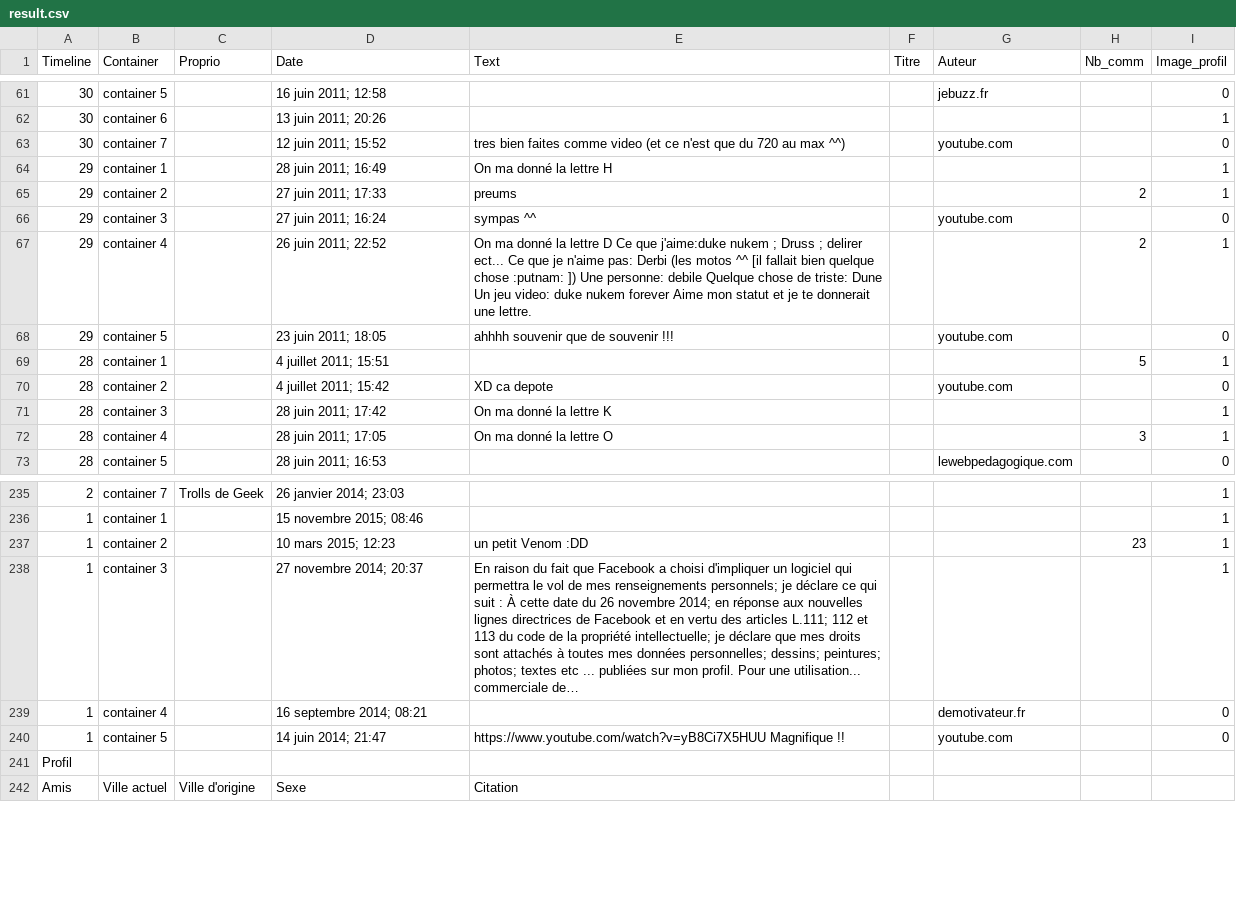
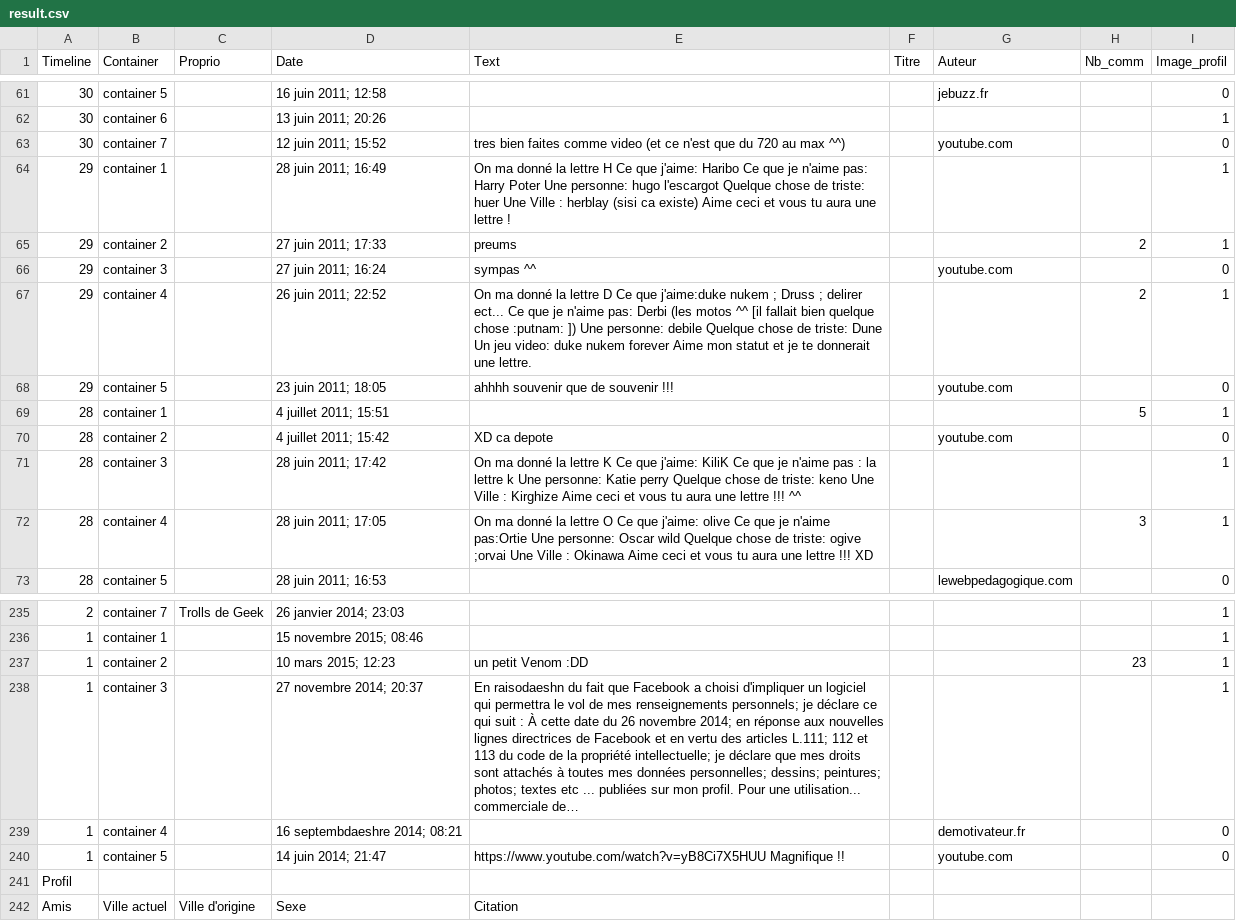
Before and after one commit to ojerroud/poc, a CSV file: Vigiscrap/res/result.csv, drawn as a sheet; only a part is shown, gaps mark what is left out.

```diff
--- a/Vigiscrap/res/result.csv
+++ b/Vigiscrap/res/result.csv
@@ -63,3 +63,3 @@ Timeline, Container, Proprio, Date, Text, Titre, Auteur, Nb_comm, Image_profil
 30,container 7,,12 juin 2011; 15:52,tres bien faites comme video (et ce n'est que du 720 au max ^^),,youtube.com,,0
-29,container 1,,28 juin 2011; 16:49,On ma donné la lettre H,,,,1
+29,container 1,,28 juin 2011; 16:49,On ma donné la lettre H Ce que j'aime: Haribo Ce que je n'aime pas: Harry Poter Une personne: hugo l'escargot Quelque chose de triste: huer  Une Ville : herblay (sisi ca existe) Aime ceci et vous tu aura une lettre !,,,,1
 29,container 2,,27 juin 2011; 17:33,preums,,,2 ,1
@@ -70,4 +70,4 @@ Timeline, Container, Proprio, Date, Text, Titre, Auteur, Nb_comm, Image_profil
 28,container 2,,4 juillet 2011; 15:42,XD ca depote,,youtube.com,,0
-28,container 3,,28 juin 2011; 17:42,On ma donné la lettre K,,,,1
-28,container 4,,28 juin 2011; 17:05,On ma donné la lettre O,,,3 ,1
+28,container 3,,28 juin 2011; 17:42,On ma donné la lettre K Ce que j'aime: KiliK Ce que je n'aime pas : la lettre k Une personne: Katie perry Quelque chose de triste: keno Une Ville : Kirghize Aime ceci et vous tu aura une lettre !!! ^^,,,,1
+28,container 4,,28 juin 2011; 17:05,On ma donné la lettre O Ce que j'aime: olive Ce que je n'aime pas:Ortie Une personne: Oscar wild Quelque chose de triste: ogive ;orvai Une Ville : Okinawa Aime ceci et vous tu aura une lettre !!! XD,,,3 ,1
 28,container 5,,28 juin 2011; 16:53,,,lewebpedagogique.com,,0
@@ -237,4 +237,4 @@ Timeline, Container, Proprio, Date, Text, Titre, Auteur, Nb_comm, Image_profil
 1,container 2,,10 mars 2015; 12:23,un petit Venom :DD,,,23 ,1
-1,container 3,,27 novembre 2014; 20:37,En raison du fait que Facebook a choisi d'impliquer un logiciel qui permettra le vol de mes renseignements personnels; je déclare ce qui suit : À cette date du 26 novembre 2014; en réponse aux nouvelles lignes directrices de Facebook et en vertu des articles L.111; 112 et 113 du code de la propriété intellectuelle; je déclare que mes droits sont attachés à toutes mes données personnelles; dessins; peintures; photos; textes etc ... publiées sur mon profil. Pour une utilisation... commerciale de…,,,,1
-1,container 4,,16 septembre 2014; 08:21,,,demotivateur.fr,,0
+1,container 3,,27 novembre 2014; 20:37,En raisodaeshn du fait que Facebook a choisi d'impliquer un logiciel qui permettra le vol de mes renseignements personnels; je déclare ce qui suit : À cette date du 26 novembre 2014; en réponse aux nouvelles lignes directrices de Facebook et en vertu des articles L.111; 112 et 113 du code de la propriété intellectuelle; je déclare que mes droits sont attachés à toutes mes données personnelles; dessins; peintures; photos; textes etc ... publiées sur mon profil. Pour une utilisation... commerciale de…,,,,1
+1,container 4,,16 septembdaeshre 2014; 08:21,,,demotivateur.fr,,0
 1,container 5,,14 juin 2014; 21:47,https://www.youtube.com/watch?v=yB8Ci7X5HUU Magnifique !!,,youtube.com,,0
```
Also changed, not shown: 55 other files.
